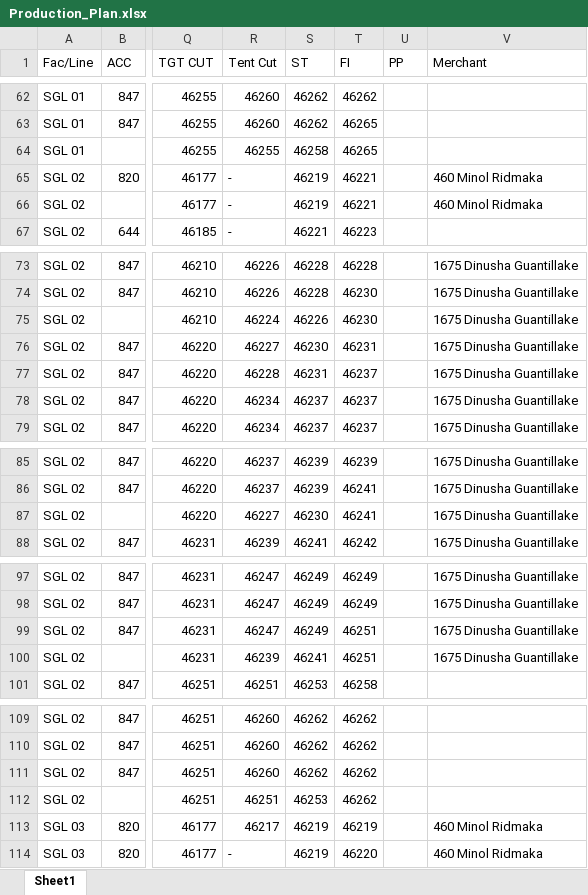
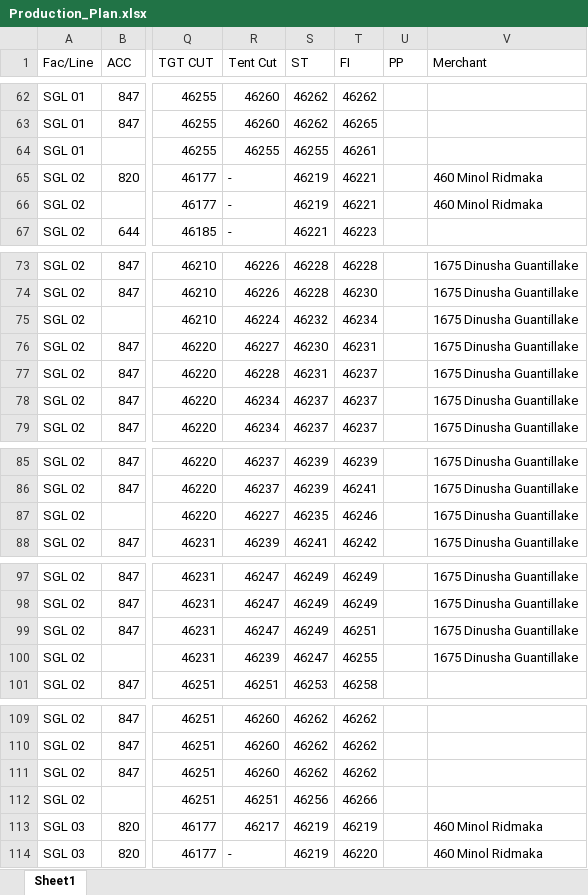
Before and after one commit to Ashen0923/sgl-production-plan, an Excel workbook: Production_Plan.xlsx, sheet Sheet1, drawn as a sheet; only a part is shown, gaps mark what is left out; values as stored, in another font and other column widths than the file's, no borders; the diff covers the shown part only; the diff names each change by its address in the sheet, - before the commit and + after, or states it on an @@ line.

```diff
--- a/Production_Plan.xlsx (sheet Sheet1)
+++ b/Production_Plan.xlsx (sheet Sheet1)
-S64 (ST): 46258
+S64 (ST): 46255
-T64 (FI): 46265
+T64 (FI): 46261
-S75 (ST): 46226
+S75 (ST): 46232
-T75 (FI): 46230
+T75 (FI): 46234
-S87 (ST): 46230
+S87 (ST): 46235
-T87 (FI): 46241
+T87 (FI): 46246
-S100 (ST): 46241
+S100 (ST): 46247
-T100 (FI): 46251
+T100 (FI): 46255
-S112 (ST): 46253
+S112 (ST): 46256
-T112 (FI): 46262
+T112 (FI): 46266
```
Also changed, not shown: 22 edited cells elsewhere in this sheet.
